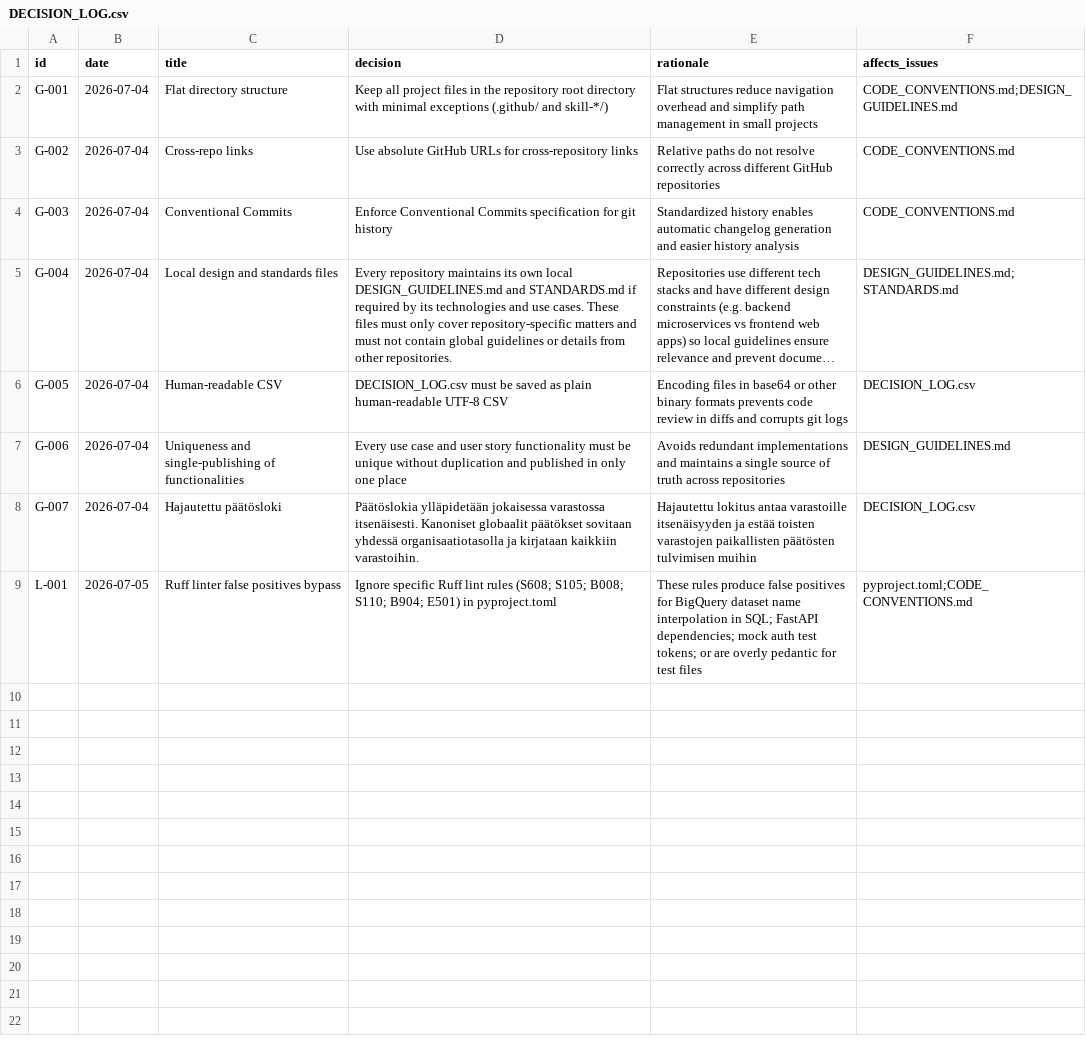
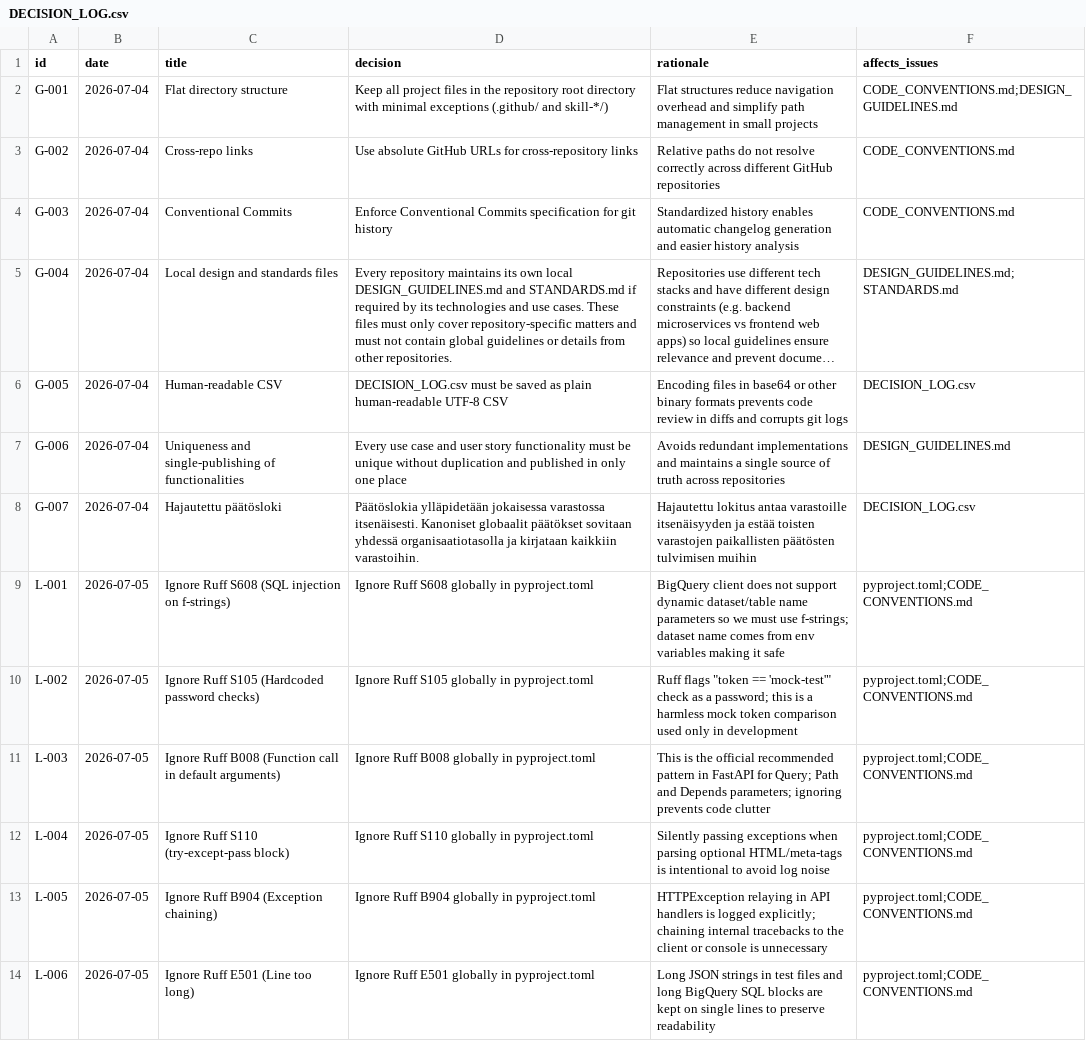
Before and after one commit to uutisseuranta/gcs-activitystreams, a CSV file: DECISION_LOG.csv, drawn as a sheet; long unchanged cells end in ….

Commit message:
decision: add L-001...L-006 – Ruff linter false positives bypasses

```diff
--- a/DECISION_LOG.csv
+++ b/DECISION_LOG.csv
@@ -8,2 +8,7 @@ G-006,2026-07-04,Uniqueness and single-publishing of functionalities,Every use c
 G-007,2026-07-04,Hajautettu päätösloki,Päätöslokia ylläpidetään jokaisessa varastossa itsenäisesti. Kanoniset globaalit päätökset sovitaan yhdessä organisaatiotasolla ja kirjataan kaikkiin varastoihin.,Hajautettu lokitus antaa varastoille itsenäisyyden ja estää toisten varastojen paikallisten päätösten tulvimisen muihin,DECISION_LOG.csv
-L-001,2026-07-05,Ruff linter false positives bypass,Ignore specific Ruff lint rules (S608; S105; B008; S110; B904; E501) in pyproject.toml,These rules produce false positives for BigQuery dataset name interpolation in SQL; FastAPI dependencies; mock auth test tokens; or are overly pedantic for test files,pyproject.toml;CODE_CONVENTIONS.md
+L-001,2026-07-05,Ignore Ruff S608 (SQL injection on f-strings),Ignore Ruff S608 globally in pyproject.toml,BigQuery client does not support dynamic dataset/table name parameters so we must use f-strings; dataset name comes from env variables making it safe,pyproject.toml;CODE_CONVENTIONS.md
+L-002,2026-07-05,Ignore Ruff S105 (Hardcoded password checks),Ignore Ruff S105 globally in pyproject.toml,Ruff flags "token == 'mock-test'" check as a password; this is a harmless mock token comparison used only in development,pyproject.toml;CODE_CONVENTIONS.md
+L-003,2026-07-05,Ignore Ruff B008 (Function call in default arguments),Ignore Ruff B008 globally in pyproject.toml,This is the official recommended pattern in FastAPI for Query; Path and Depends parameters; ignoring prevents code clutter,pyproject.toml;CODE_CONVENTIONS.md
+L-004,2026-07-05,Ignore Ruff S110 (try-except-pass block),Ignore Ruff S110 globally in pyproject.toml,Silently passing exceptions when parsing optional HTML/meta-tags is intentional to avoid log noise,pyproject.toml;CODE_CONVENTIONS.md
+L-005,2026-07-05,Ignore Ruff B904 (Exception chaining),Ignore Ruff B904 globally in pyproject.toml,HTTPException relaying in API handlers is logged explicitly; chaining internal tracebacks to the client or console is unnecessary,pyproject.toml;CODE_CONVENTIONS.md
+L-006,2026-07-05,Ignore Ruff E501 (Line too long),Ignore Ruff E501 globally in pyproject.toml,Long JSON strings in test files and long BigQuery SQL blocks are kept on single lines to preserve readability,pyproject.toml;CODE_CONVENTIONS.md
```
Also changed, not shown: 1 other file.
